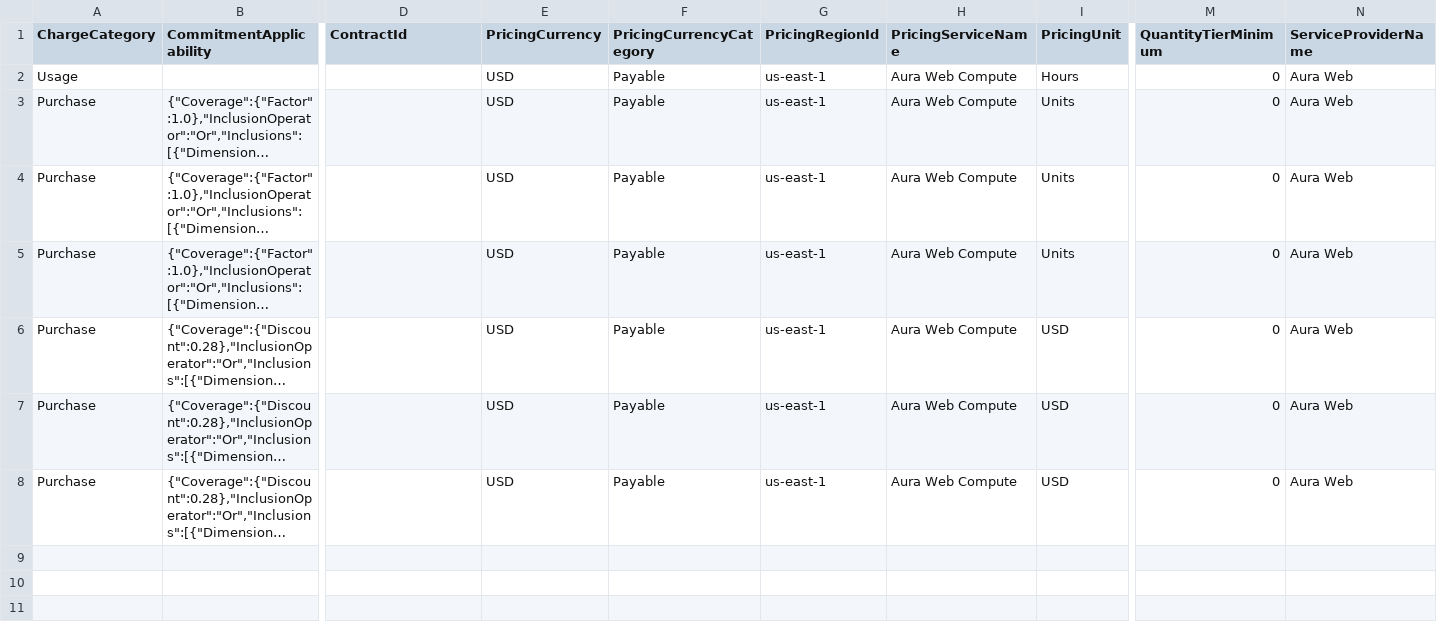
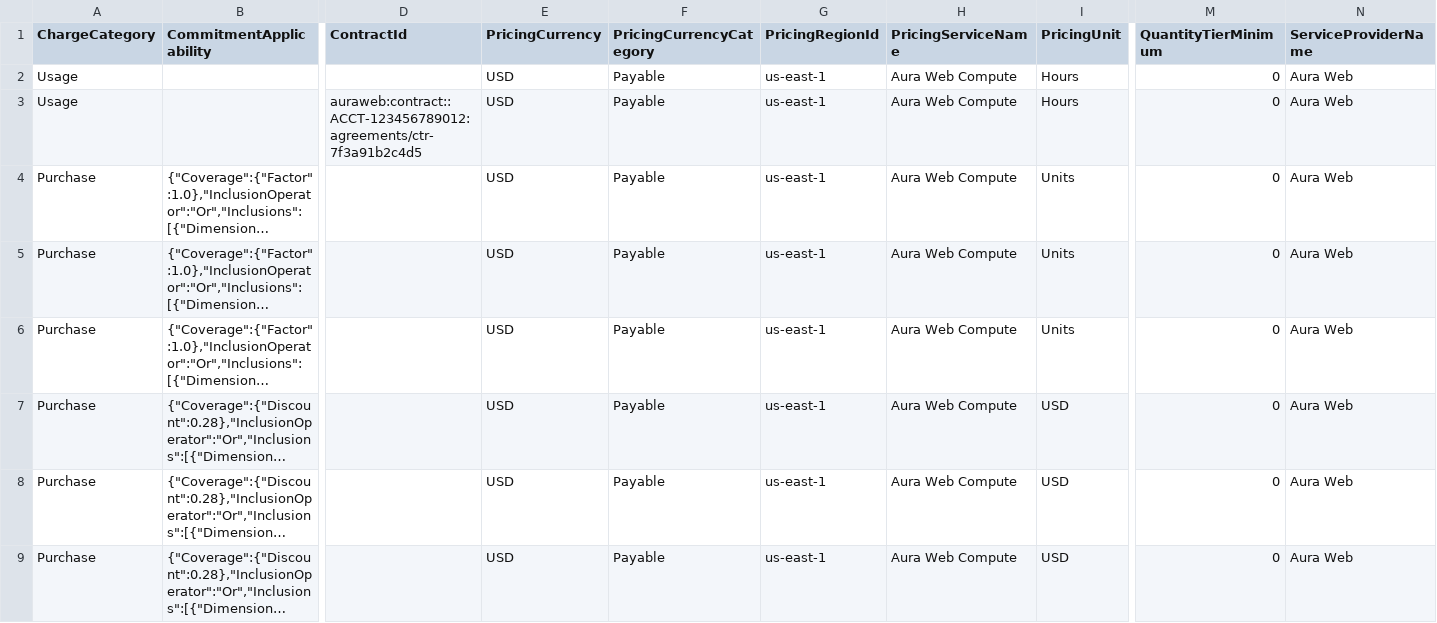
Before and after one commit to FinOps-Open-Cost-and-Usage-Spec/FOCUS_Spec, a CSV file: specification/data/sku_price_examples/sku_price_commitment_pricing.csv, drawn as a sheet; only a part is shown, gaps mark what is left out; long unchanged cells end in …; rows hold the shown columns only; the diff names each change by its address in the sheet, - before the commit and + after, or states it on an @@ line.

Commit message:
FOCUS #2751: Add the contracted on-demand record to the Commitment Pricing extract
- Add the contracted record of the standard virtual machine from the full rate card, so the spend plan example can be checked against the extract.
- Describe both on-demand records in the extract.

```diff
--- a/specification/data/sku_price_examples/sku_price_commitment_pricing.csv
+++ b/specification/data/sku_price_examples/sku_price_commitment_pricing.csv
+row 3: Usage |  | auraweb:contract::ACCT-123456789012:agreements/ctr-7f3a91b2c4d5 | USD | Payable | us-east-1 | Aura Web Compute | Hours | 0 | Aura Web
```
Also changed, not shown: 1 other file.
